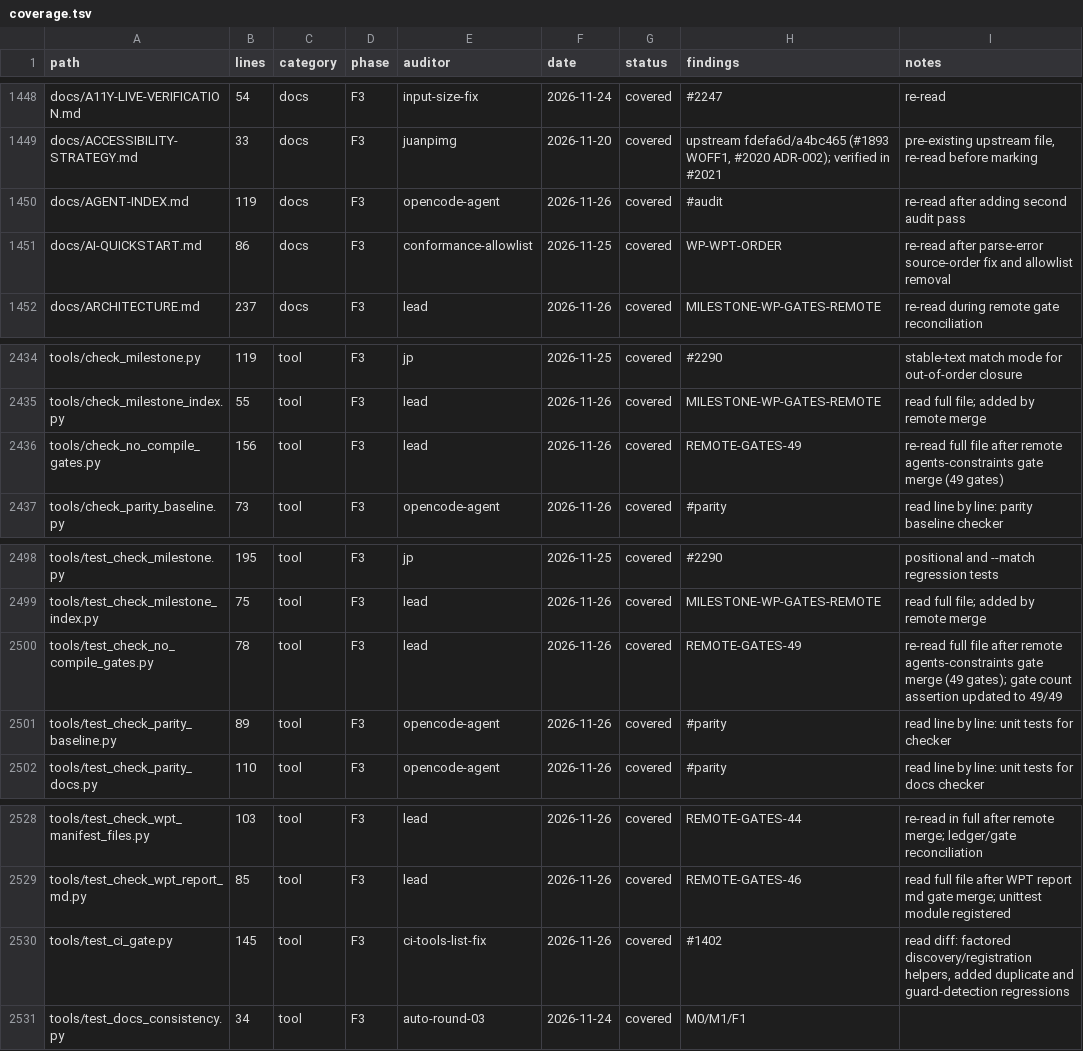
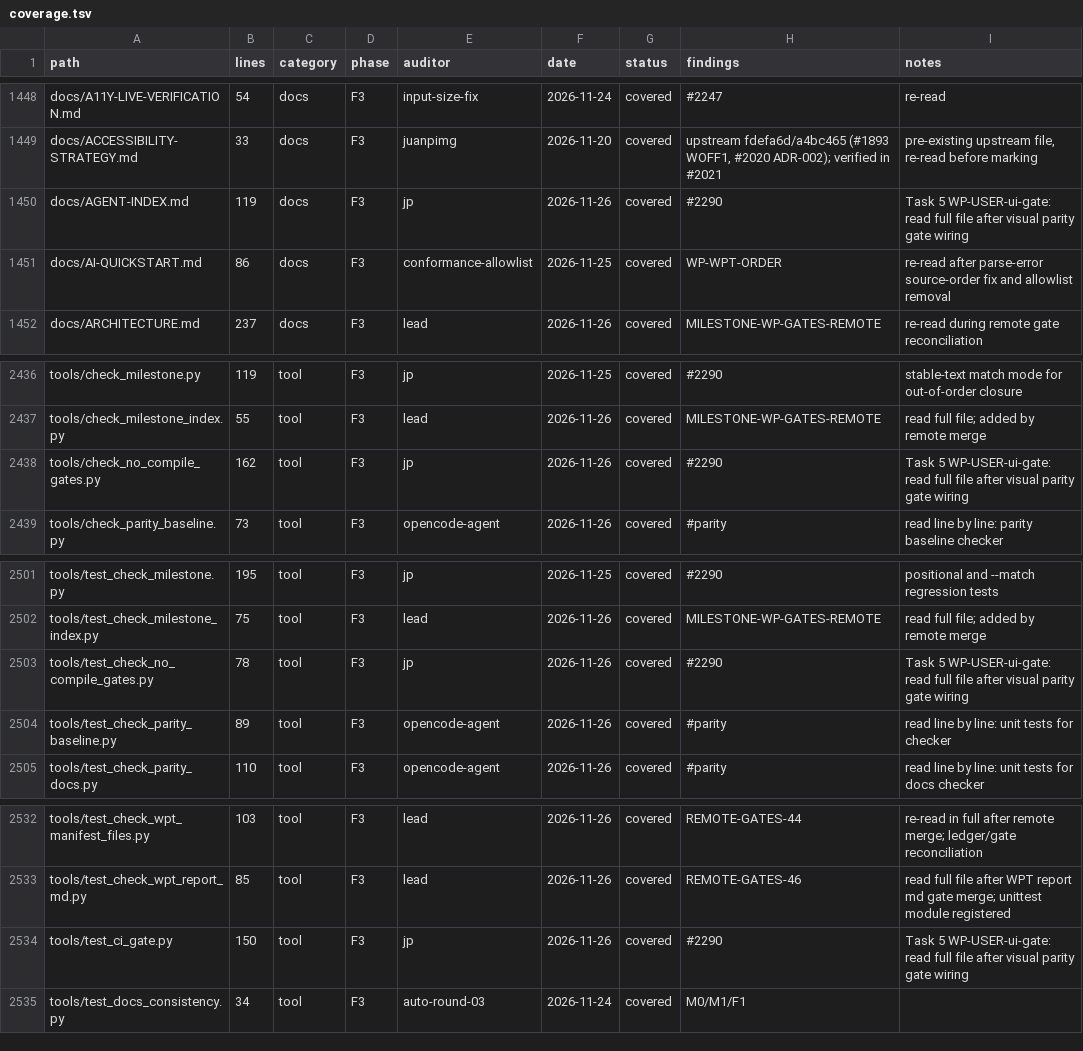
Before and after one commit to juanpimg/Megi, a TSV file: docs/audit/coverage.tsv, drawn as a sheet; only a part is shown, gaps mark what is left out; the diff covers the shown part only.

Commit message:
test(ui): WP-USER-ui-gate add visual parity gate for window shell
Add a Pillow-based MAE comparator with explicit thresholds (hn 18, rust 14, wikipedia 22) and synthetic contract tests written first (RED: ModuleNotFoundError, GREEN: 11 tests). Register the window_ui gate and its tests in CI and in the compile-free gate runner. Capture helpers use the release megi binary or spectacle without chrome, and fail honestly when data is unavailable: real Chromium references and captures are not versioned, so no MAE is claimed. Documented in docs/UI-TARGET.md and re-audited in the ledger.

Signed-off-by: lolmg445 <251754279+lolmg445@users.noreply.github.com>

```diff
--- a/docs/audit/coverage.tsv
+++ b/docs/audit/coverage.tsv
@@ -1449,3 +1449,3 @@ docs/A11Y-LIVE-VERIFICATION.md	54	docs	F3	input-size-fix	2026-11-24	covered	#224
 docs/ACCESSIBILITY-STRATEGY.md	33	docs	F3	juanpimg	2026-11-20	covered	upstream fdefa6d/a4bc465 (#1893 WOFF1, #2020 ADR-002); verified in #2021	pre-existing upstream file, re-read before marking
-docs/AGENT-INDEX.md	119	docs	F3	opencode-agent	2026-11-26	covered	#audit	re-read after adding second audit pass
+docs/AGENT-INDEX.md	119	docs	F3	jp	2026-11-26	covered	#2290	Task 5 WP-USER-ui-gate: read full file after visual parity gate wiring
 docs/AI-QUICKSTART.md	86	docs	F3	conformance-allowlist	2026-11-25	covered	WP-WPT-ORDER	re-read after parse-error source-order fix and allowlist removal
@@ -2435,3 +2437,3 @@ tools/check_milestone.py	119	tool	F3	jp	2026-11-25	covered	#2290	stable-text mat
 tools/check_milestone_index.py	55	tool	F3	lead	2026-11-26	covered	MILESTONE-WP-GATES-REMOTE	read full file; added by remote merge
-tools/check_no_compile_gates.py	156	tool	F3	lead	2026-11-26	covered	REMOTE-GATES-49	re-read full file after remote agents-constraints gate merge (49 gates)
+tools/check_no_compile_gates.py	162	tool	F3	jp	2026-11-26	covered	#2290	Task 5 WP-USER-ui-gate: read full file after visual parity gate wiring
 tools/check_parity_baseline.py	73	tool	F3	opencode-agent	2026-11-26	covered	#parity	read line by line: parity baseline checker
@@ -2499,3 +2502,3 @@ tools/test_check_milestone.py	195	tool	F3	jp	2026-11-25	covered	#2290	positional
 tools/test_check_milestone_index.py	75	tool	F3	lead	2026-11-26	covered	MILESTONE-WP-GATES-REMOTE	read full file; added by remote merge
-tools/test_check_no_compile_gates.py	78	tool	F3	lead	2026-11-26	covered	REMOTE-GATES-49	re-read full file after remote agents-constraints gate merge (49 gates); gate count assertion updated to 49/49
+tools/test_check_no_compile_gates.py	78	tool	F3	jp	2026-11-26	covered	#2290	Task 5 WP-USER-ui-gate: read full file after visual parity gate wiring
 tools/test_check_parity_baseline.py	89	tool	F3	opencode-agent	2026-11-26	covered	#parity	read line by line: unit tests for checker
@@ -2529,3 +2533,3 @@ tools/test_check_wpt_manifest_files.py	103	tool	F3	lead	2026-11-26	covered	REMOT
 tools/test_check_wpt_report_md.py	85	tool	F3	lead	2026-11-26	covered	REMOTE-GATES-46	read full file after WPT report md gate merge; unittest module registered
-tools/test_ci_gate.py	145	tool	F3	ci-tools-list-fix	2026-11-26	covered	#1402	read diff: factored discovery/registration helpers, added duplicate and guard-detection regressions
+tools/test_ci_gate.py	150	tool	F3	jp	2026-11-26	covered	#2290	Task 5 WP-USER-ui-gate: read full file after visual parity gate wiring
 tools/test_docs_consistency.py	34	tool	F3	auto-round-03	2026-11-24	covered	M0/M1/F1	
```
Also changed, not shown: 4 added rows and 8 edited cells elsewhere in this file, 10 other files.
